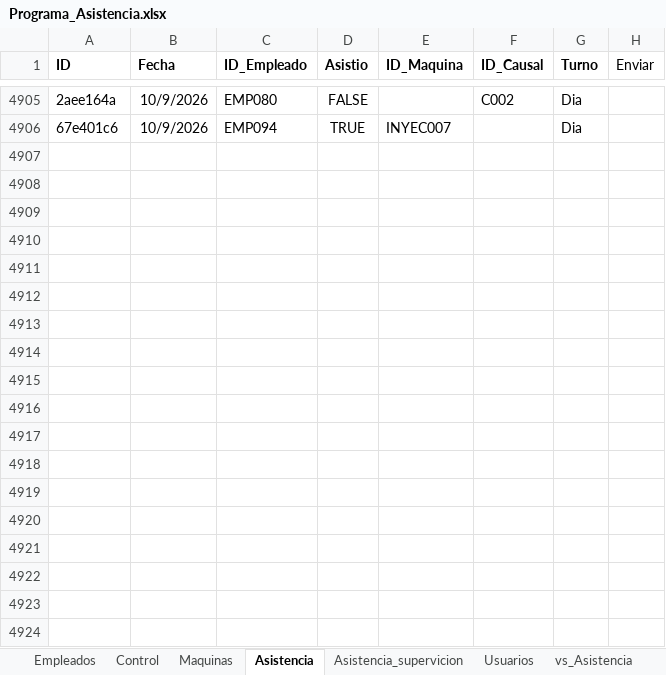
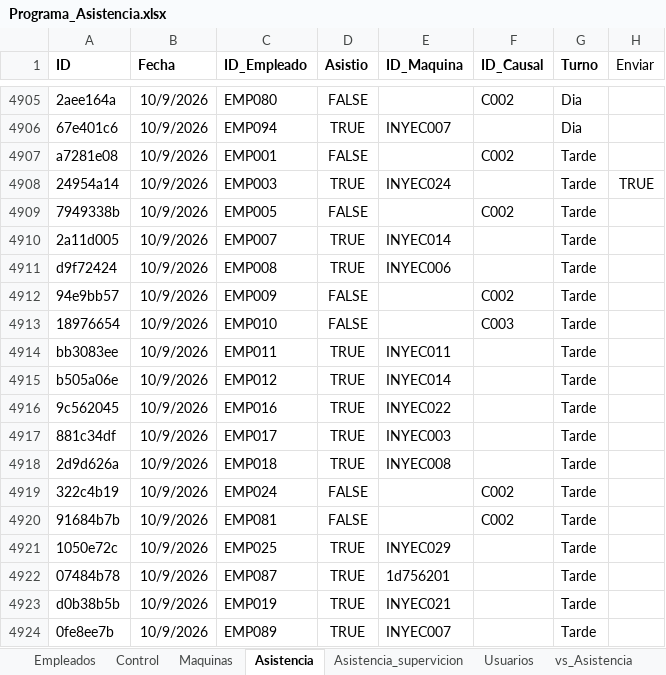
Before and after one commit to KevinQuimbayo/dashboard-merciko-data, an Excel workbook: Programa_Asistencia.xlsx, sheet Asistencia, drawn as a sheet; only a part is shown, gaps mark what is left out; values as stored, in another font and other column widths than the file's, no borders; table styles not drawn; the diff names each change by its address in the sheet, - before the commit and + after, or states it on an @@ line.

Commit message:
Sync - 2026-10-13 06:03

```diff
--- a/Programa_Asistencia.xlsx (sheet Asistencia)
+++ b/Programa_Asistencia.xlsx (sheet Asistencia)
+row 4907: a7281e08 | 10/9/2026 | EMP001 | FALSE |  | C002 | Tarde
+row 4908: 24954a14 | 10/9/2026 | EMP003 | TRUE | INYEC024 |  | Tarde | TRUE
+row 4909: 7949338b | 10/9/2026 | EMP005 | FALSE |  | C002 | Tarde
+row 4910: 2a11d005 | 10/9/2026 | EMP007 | TRUE | INYEC014 |  | Tarde
+row 4911: d9f72424 | 10/9/2026 | EMP008 | TRUE | INYEC006 |  | Tarde
+row 4912: 94e9bb57 | 10/9/2026 | EMP009 | FALSE |  | C002 | Tarde
+row 4913: 18976654 | 10/9/2026 | EMP010 | FALSE |  | C003 | Tarde
+row 4914: bb3083ee | 10/9/2026 | EMP011 | TRUE | INYEC011 |  | Tarde
+row 4915: b505a06e | 10/9/2026 | EMP012 | TRUE | INYEC014 |  | Tarde
+row 4916: 9c562045 | 10/9/2026 | EMP016 | TRUE | INYEC022 |  | Tarde
+row 4917: 881c34df | 10/9/2026 | EMP017 | TRUE | INYEC003 |  | Tarde
+row 4918: 2d9d626a | 10/9/2026 | EMP018 | TRUE | INYEC008 |  | Tarde
+row 4919: 322c4b19 | 10/9/2026 | EMP024 | FALSE |  | C002 | Tarde
+row 4920: 91684b7b | 10/9/2026 | EMP081 | FALSE |  | C002 | Tarde
+row 4921: 1050e72c | 10/9/2026 | EMP025 | TRUE | INYEC029 |  | Tarde
+row 4922: 07484b78 | 10/9/2026 | EMP087 | TRUE | 1d756201 |  | Tarde
+row 4923: d0b38b5b | 10/9/2026 | EMP019 | TRUE | INYEC021 |  | Tarde
+row 4924: 0fe8ee7b | 10/9/2026 | EMP089 | TRUE | INYEC007 |  | Tarde
```
Also changed, not shown: sheet Control.
